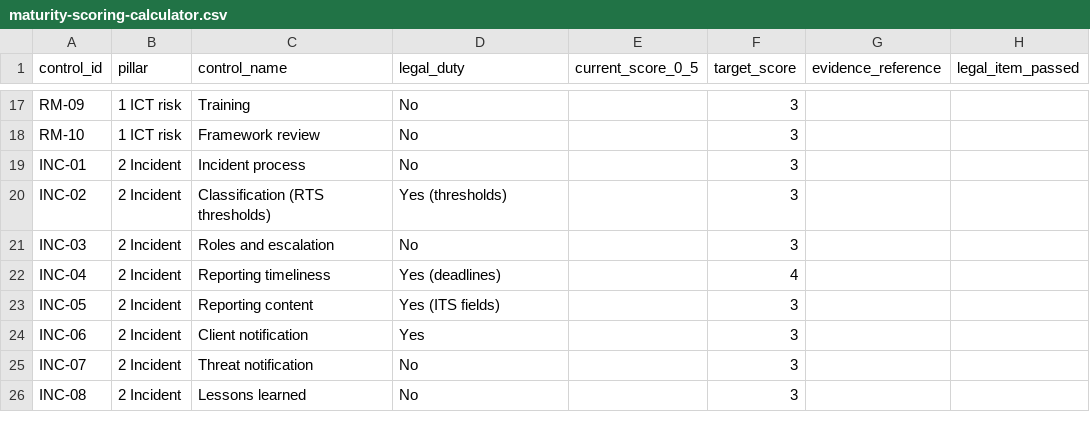
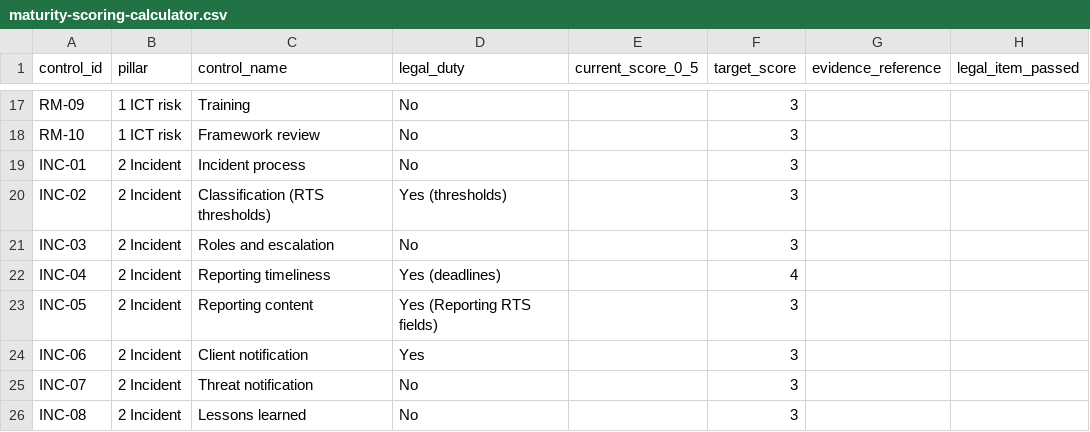
Before and after one commit to Ankit-Uniyal/DORA-Implementation-Toolkit, a CSV file: templates/maturity-scoring-calculator.csv, drawn as a sheet; only a part is shown, gaps mark what is left out; the diff names each change by its address in the sheet, - before the commit and + after, or states it on an @@ line.

Commit message:
Maturity CSV: INC-05 legal_duty cites Reporting RTS not ITS
INC-05 content fields are set by Reporting RTS (EU) 2025/301, so the legal_duty label now reads 'Yes (Reporting RTS fields)'.

```diff
--- a/templates/maturity-scoring-calculator.csv
+++ b/templates/maturity-scoring-calculator.csv
-D23 (legal_duty): Yes (ITS fields)
+D23 (legal_duty): Yes (Reporting RTS fields)
```
